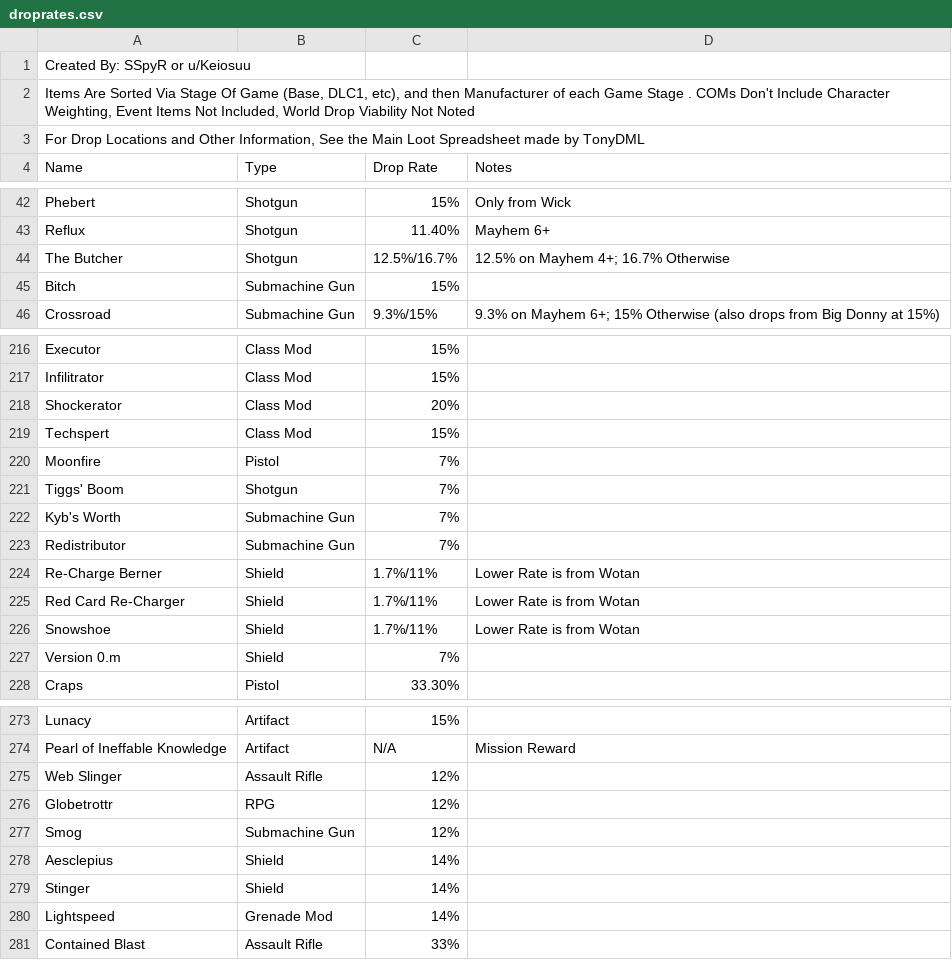
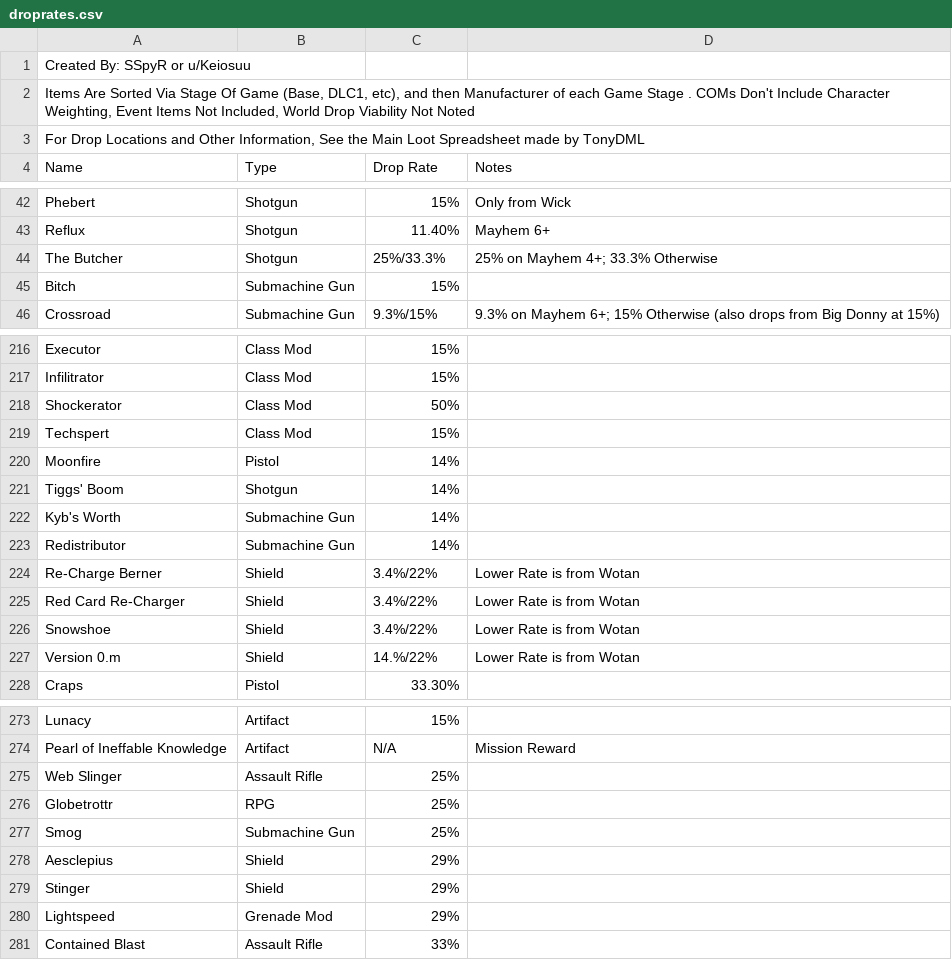
Before and after one commit to SSpyR/HandsomeJackBot, a CSV file: cogs/utils/droprates.csv, drawn as a sheet; only a part is shown, gaps mark what is left out; the diff covers the shown part only.

Commit message:
Updating DropRates Table

```diff
--- a/cogs/utils/droprates.csv
+++ b/cogs/utils/droprates.csv
@@ -43,3 +43,3 @@ Phebert,Shotgun,15%,Only from Wick
 Reflux,Shotgun,11.40%,Mayhem 6+
-The Butcher,Shotgun,12.5%/16.7%,12.5% on Mayhem 4+; 16.7% Otherwise
+The Butcher,Shotgun,25%/33.3%,25% on Mayhem 4+; 33.3% Otherwise
 Bitch,Submachine Gun,15%,
@@ -217,12 +217,12 @@ Executor,Class Mod,15%,
 Infilitrator,Class Mod,15%,
-Shockerator,Class Mod,20%,
+Shockerator,Class Mod,50%,
 Techspert,Class Mod,15%,
-Moonfire,Pistol,7%,
-Tiggs' Boom,Shotgun,7%,
-Kyb's Worth,Submachine Gun,7%,
-Redistributor,Submachine Gun,7%,
-Re-Charge Berner,Shield,1.7%/11%,Lower Rate is from Wotan
-Red Card Re-Charger,Shield,1.7%/11%,Lower Rate is from Wotan
-Snowshoe,Shield,1.7%/11%,Lower Rate is from Wotan
-Version 0.m,Shield,7%,
+Moonfire,Pistol,14%,
+Tiggs' Boom,Shotgun,14%,
+Kyb's Worth,Submachine Gun,14%,
+Redistributor,Submachine Gun,14%,
+Re-Charge Berner,Shield,3.4%/22%,Lower Rate is from Wotan
+Red Card Re-Charger,Shield,3.4%/22%,Lower Rate is from Wotan
+Snowshoe,Shield,3.4%/22%,Lower Rate is from Wotan
+Version 0.m,Shield,14.%/22%,Lower Rate is from Wotan
 Craps,Pistol,33.30%,
@@ -274,8 +274,8 @@ Lunacy,Artifact,15%,
 Pearl of Ineffable Knowledge,Artifact,N/A,Mission Reward
-Web Slinger,Assault Rifle,12%,
-Globetrottr,RPG,12%,
-Smog,Submachine Gun,12%,
-Aesclepius,Shield,14%,
-Stinger,Shield,14%,
-Lightspeed,Grenade Mod,14%,
+Web Slinger,Assault Rifle,25%,
+Globetrottr,RPG,25%,
+Smog,Submachine Gun,25%,
+Aesclepius,Shield,29%,
+Stinger,Shield,29%,
+Lightspeed,Grenade Mod,29%,
 Contained Blast,Assault Rifle,33%,
```
Also changed, not shown: 24 edited cells elsewhere in this file.
